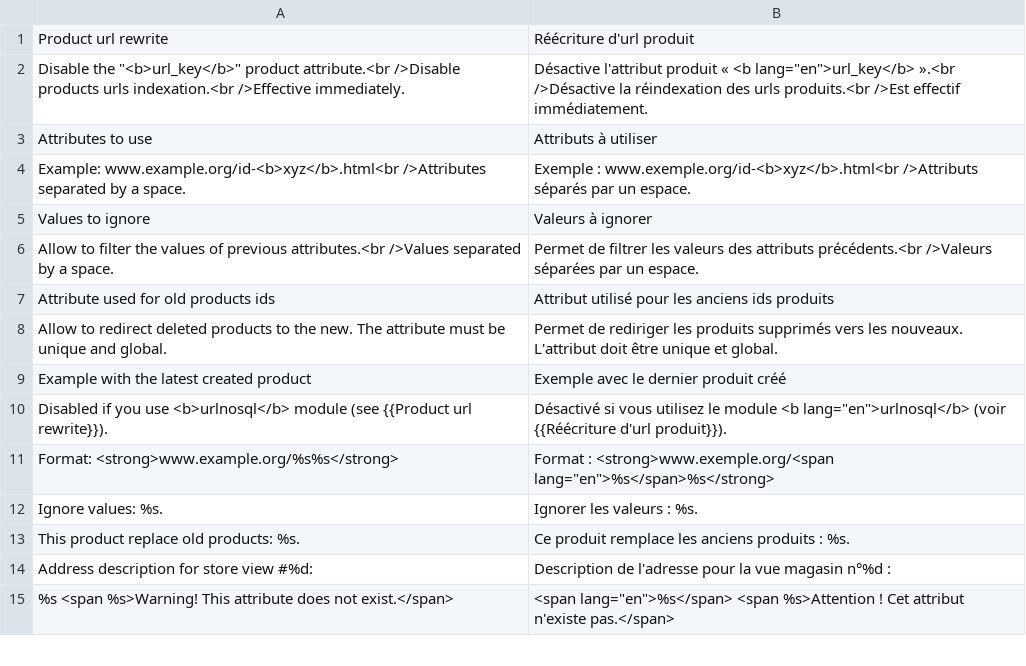
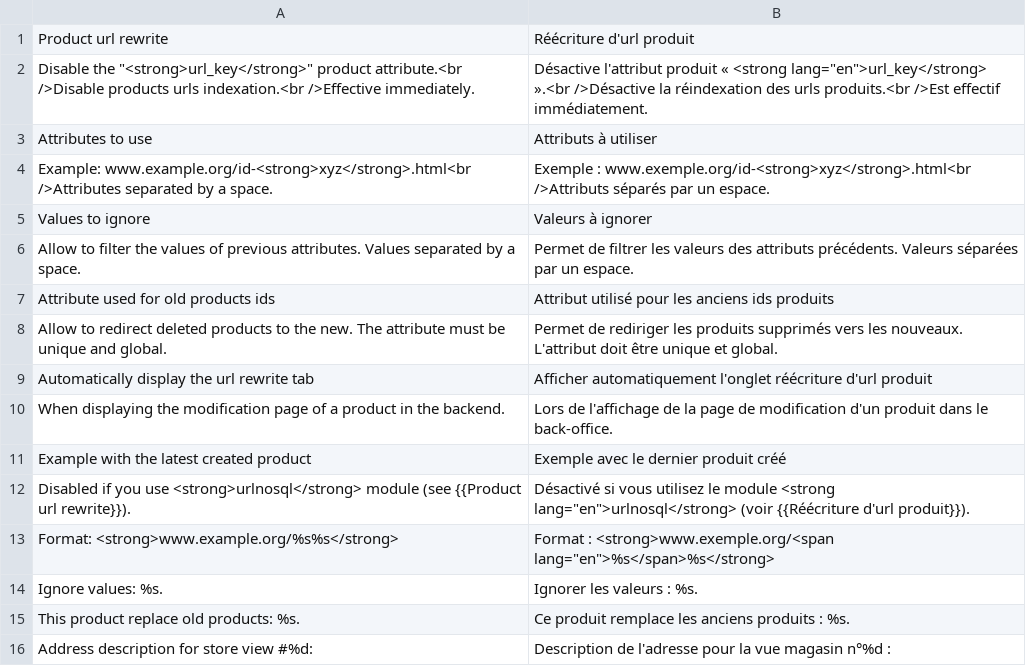
Before and after one commit to luigifab/openmage-urlnosql, a CSV file: app/locale/fr_CA/Luigifab_Urlnosql.csv, drawn as a sheet; only a part is shown; the shorter side is filled out with more unchanged rows; addresses are those after the commit; the diff names each change by its address in the sheet, - before the commit and + after, or states it on an @@ line.

```diff
--- a/app/locale/fr_CA/Luigifab_Urlnosql.csv
+++ b/app/locale/fr_CA/Luigifab_Urlnosql.csv
-A2: Disable the "<b>url_key</b>" product attribute.<br…
+A2: Disable the "<strong>url_key</strong>" product attribute.<br…
-B2: …produit « <b lang="en">url_key</b> ».<br />Désactive…
+B2: …produit « <strong lang="en">url_key</strong> ».<br />Désactive…
-A4: Example: www.example.org/id-<b>xyz</b>.html<br />Attributes separated…
+A4: Example: www.example.org/id-<strong>xyz</strong>.html<br />Attributes separated…
-B4: Exemple : www.exemple.org/id-<b>xyz</b>.html<br />Attributs séparés…
+B4: Exemple : www.exemple.org/id-<strong>xyz</strong>.html<br />Attributs séparés…
-A6: …of previous attributes.<br />Values separated by…
+A6: …of previous attributes. Values separated by…
-B6: …des attributs précédents.<br />Valeurs séparées par…
+B6: …des attributs précédents. Valeurs séparées par…
+row 9: Automatically display the url rewrite tab | Afficher automatiquement l'onglet réécriture d'url produit
+row 10: When displaying the modification page of a product in the backend. | Lors de l'affichage de la page de modification d'un produit dans le back-office.
-A12: …you use <b>urlnosql</b> module (see…
+A12: …you use <strong>urlnosql</strong> module (see…
-B12: …le module <b lang="en">urlnosql</b> (voir {{Réécriture…
+B12: …le module <strong lang="en">urlnosql</strong> (voir {{Réécriture…
```
Also changed, not shown: app/locale/fr_FR/Luigifab_Urlnosql.csv, 21 other files.
